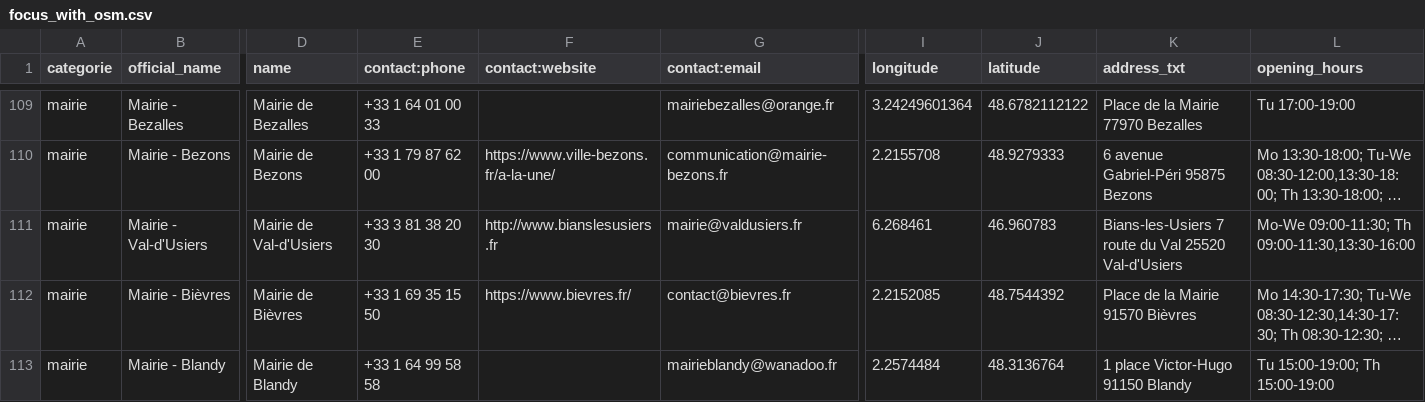
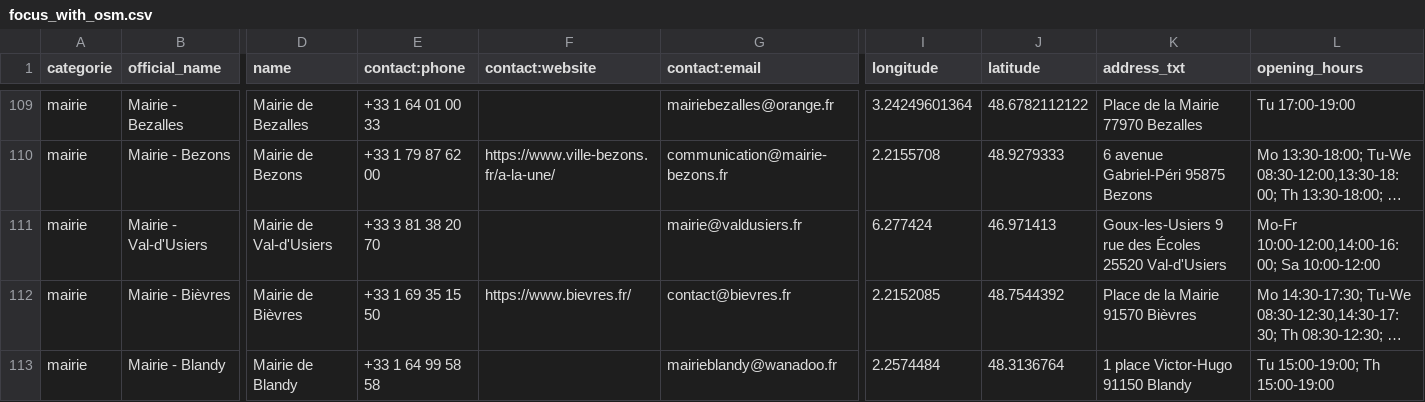
Before and after one commit to nlehuby/sepuqu, a CSV file: focus_with_osm.csv, drawn as a sheet; only a part is shown, gaps mark what is left out; long unchanged cells end in …; the diff covers the shown part only; the diff names each change by its address in the sheet, - before the commit and + after, or states it on an @@ line.

```diff
--- a/focus_with_osm.csv
+++ b/focus_with_osm.csv
-E111 (contact:phone): +33 3 81 38 20 30
+E111 (contact:phone): +33 3 81 38 20 70
-F111 (contact:website): http://www.bianslesusiers.fr
+F111 (contact:website): (empty)
-I111 (longitude): 6.268461
+I111 (longitude): 6.277424
-J111 (latitude): 46.960783
+J111 (latitude): 46.971413
-K111 (address_txt): Bians-les-Usiers 7 route du Val 25520 Val-d'Usiers
+K111 (address_txt): Goux-les-Usiers 9 rue des Écoles 25520 Val-d'Usiers
-L111 (opening_hours): Mo-We 09:00-11:30; Th 09:00-11:30,13:30-16:00
+L111 (opening_hours): Mo-Fr 10:00-12:00,14:00-16:00; Sa 10:00-12:00
```
Also changed, not shown: 8 edited cells elsewhere in this file.
